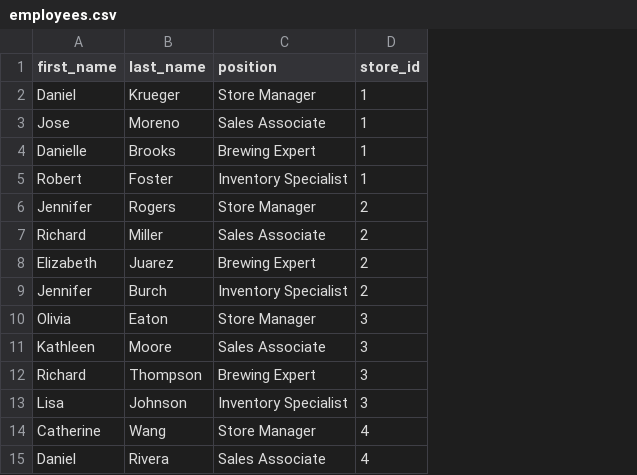
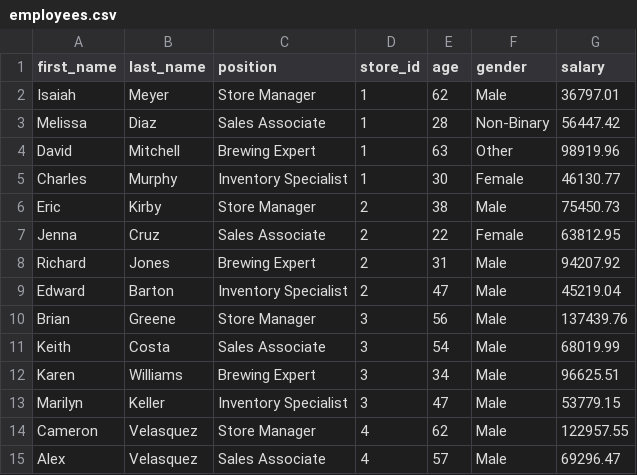
Before and after one commit to dezertdweller/brew_master, a CSV file: data/generated_data/employees.csv, drawn as a sheet; only a part is shown; the diff covers the shown part only; the diff names each change by its address in the sheet, - before the commit and + after, or states it on an @@ line.

Commit message:
Finalized data generation.

```diff
--- a/data/generated_data/employees.csv
+++ b/data/generated_data/employees.csv
+column E (age), rows 2-15: 62 | 28 | 63 | 30 | 38 | 22 | 31 | 47 | 56 | 54 | 34 | 47 | 62 | 57
+column F (gender), rows 2-15: Male | Non-Binary | Other | Female | Male | Female | Male | Male | Male | Male | Male | Male | Male | Male
+column G (salary), rows 2-15: 36797.01 | 56447.42 | 98919.96 | 46130.77 | 75450.73 | 63812.95 | 94207.92 | 45219.04 | 137439.76 | 68019.99 | 96625.51 | 53779.15 | 122957.55 | 69296.47
-A2 (first_name): Daniel
+A2 (first_name): Isaiah
-B2 (last_name): Krueger
+B2 (last_name): Meyer
-A3 (first_name): Jose
+A3 (first_name): Melissa
-B3 (last_name): Moreno
+B3 (last_name): Diaz
-A4 (first_name): Danielle
+A4 (first_name): David
-B4 (last_name): Brooks
+B4 (last_name): Mitchell
-A5 (first_name): Robert
+A5 (first_name): Charles
-B5 (last_name): Foster
+B5 (last_name): Murphy
-A6 (first_name): Jennifer
+A6 (first_name): Eric
-B6 (last_name): Rogers
+B6 (last_name): Kirby
-A7 (first_name): Richard
+A7 (first_name): Jenna
-B7 (last_name): Miller
+B7 (last_name): Cruz
-A8 (first_name): Elizabeth
+A8 (first_name): Richard
-B8 (last_name): Juarez
+B8 (last_name): Jones
-A9 (first_name): Jennifer
+A9 (first_name): Edward
-B9 (last_name): Burch
+B9 (last_name): Barton
-A10 (first_name): Olivia
+A10 (first_name): Brian
-B10 (last_name): Eaton
+B10 (last_name): Greene
-A11 (first_name): Kathleen
+A11 (first_name): Keith
-B11 (last_name): Moore
+B11 (last_name): Costa
-A12 (first_name): Richard
+A12 (first_name): Karen
-B12 (last_name): Thompson
+B12 (last_name): Williams
-A13 (first_name): Lisa
+A13 (first_name): Marilyn
-B13 (last_name): Johnson
+B13 (last_name): Keller
-A14 (first_name): Catherine
+A14 (first_name): Cameron
-B14 (last_name): Wang
+B14 (last_name): Velasquez
-A15 (first_name): Daniel
+A15 (first_name): Alex
-B15 (last_name): Rivera
+B15 (last_name): Velasquez
```
Also changed, not shown: 2 added rows, 2 removed rows and 16 edited cells elsewhere in this file, data/generated_data/marketing_campaigns.csv, data/generated_data/marketing_spend.csv, 6 other files.
